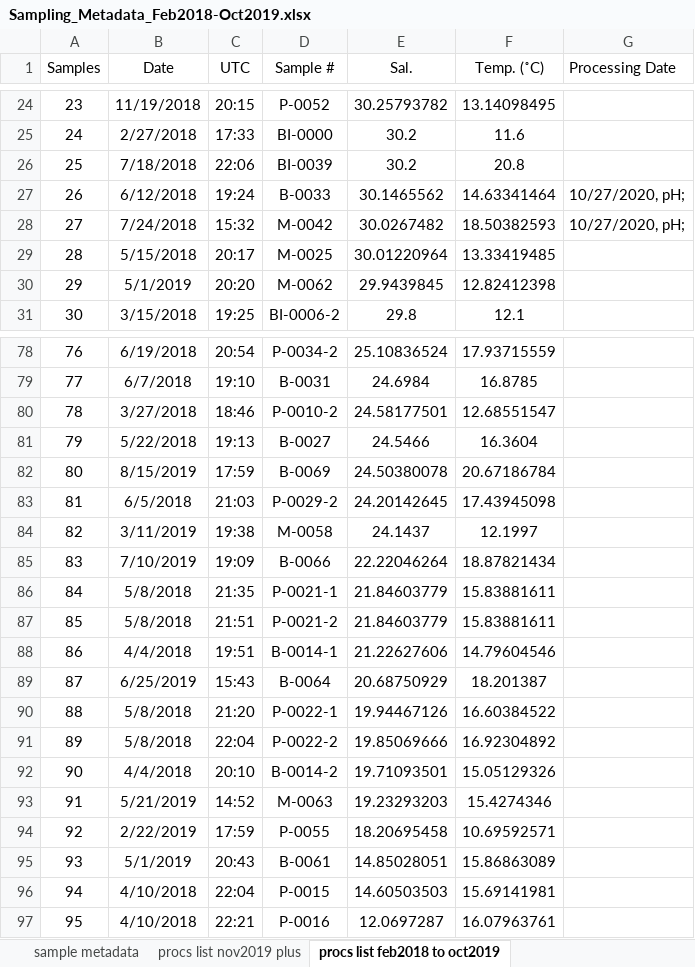
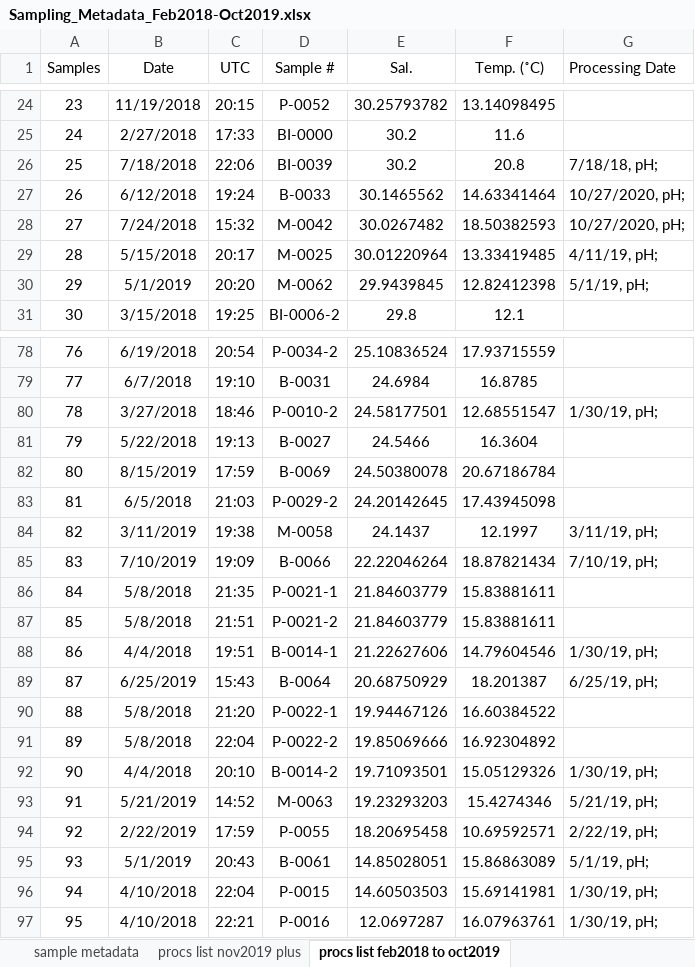
Before and after one commit to rye-tech/2021-season-summary, an Excel workbook: check sample work/pH QAQC/Sampling_Metadata_Feb2018-Oct2019.xlsx, sheet procs list feb2018 to oct2019, drawn as a sheet; only a part is shown, gaps mark what is left out; values as stored, in another font and other column widths than the file's, no borders; the diff covers the shown part only; the diff names each change by its address in the sheet, - before the commit and + after, or states it on an @@ line.

```diff
--- a/check sample work/pH QAQC/Sampling_Metadata_Feb2018-Oct2019.xlsx (sheet procs list feb2018 to oct2019)
+++ b/check sample work/pH QAQC/Sampling_Metadata_Feb2018-Oct2019.xlsx (sheet procs list feb2018 to oct2019)
-G26 (Processing Date): (empty)
+G26 (Processing Date): 7/18/18, pH;
-G29 (Processing Date): (empty)
+G29 (Processing Date): 4/11/19, pH;
-G30 (Processing Date): (empty)
+G30 (Processing Date): 5/1/19, pH;
-G80 (Processing Date): (empty)
+G80 (Processing Date): 1/30/19, pH;
-G84 (Processing Date): (empty)
+G84 (Processing Date): 3/11/19, pH;
-G85 (Processing Date): (empty)
+G85 (Processing Date): 7/10/19, pH;
-G88 (Processing Date): (empty)
+G88 (Processing Date): 1/30/19, pH;
-G89 (Processing Date): (empty)
+G89 (Processing Date): 6/25/19, pH;
-G92 (Processing Date): (empty)
+G92 (Processing Date): 1/30/19, pH;
-G93 (Processing Date): (empty)
+G93 (Processing Date): 5/21/19, pH;
-G94 (Processing Date): (empty)
+G94 (Processing Date): 2/22/19, pH;
-G95 (Processing Date): (empty)
+G95 (Processing Date): 5/1/19, pH;
-G96:G97 (Processing Date): (empty)
+G96:G97 (Processing Date): 1/30/19, pH;
```
Also changed, not shown: 20 edited cells elsewhere in this sheet.
